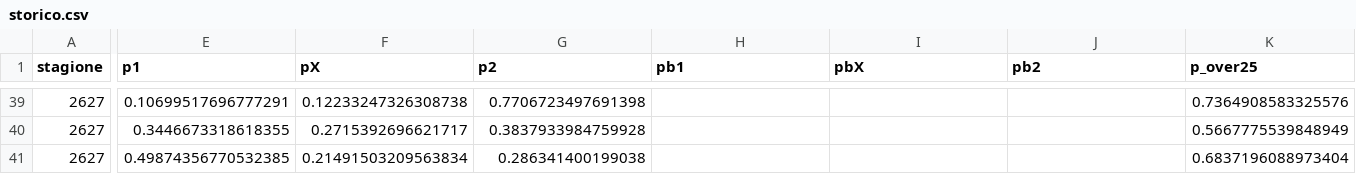
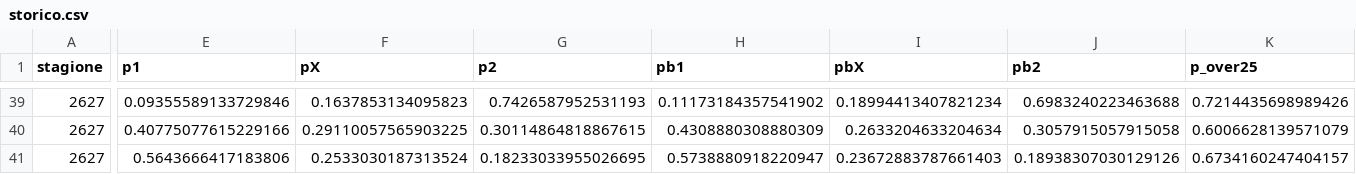
Before and after one commit to frankboni128-rgb/previsioni-serie-a, a CSV file: docs/storico.csv, drawn as a sheet; only a part is shown, gaps mark what is left out; the diff covers the shown part only; the diff names each change by its address in the sheet, - before the commit and + after, or states it on an @@ line.

```diff
--- a/docs/storico.csv
+++ b/docs/storico.csv
-E39 (p1): 0.10699517696777291
+E39 (p1): 0.09355589133729846
-F39 (pX): 0.12233247326308738
+F39 (pX): 0.1637853134095823
-G39 (p2): 0.7706723497691398
+G39 (p2): 0.7426587952531193
-H39 (pb1): (empty)
+H39 (pb1): 0.11173184357541902
-I39 (pbX): (empty)
+I39 (pbX): 0.18994413407821234
-J39 (pb2): (empty)
+J39 (pb2): 0.6983240223463688
-K39 (p_over25): 0.7364908583325576
+K39 (p_over25): 0.7214435698989426
-E40 (p1): 0.3446673318618355
+E40 (p1): 0.40775077615229166
-F40 (pX): 0.2715392696621717
+F40 (pX): 0.29110057565903225
-G40 (p2): 0.3837933984759928
+G40 (p2): 0.30114864818867615
-H40 (pb1): (empty)
+H40 (pb1): 0.4308880308880309
-I40 (pbX): (empty)
+I40 (pbX): 0.2633204633204634
-J40 (pb2): (empty)
+J40 (pb2): 0.3057915057915058
-K40 (p_over25): 0.5667775539848949
+K40 (p_over25): 0.6006628139571079
-E41 (p1): 0.49874356770532385
+E41 (p1): 0.5643666417183806
-F41 (pX): 0.21491503209563834
+F41 (pX): 0.2533030187313524
-G41 (p2): 0.286341400199038
+G41 (p2): 0.18233033955026695
-H41 (pb1): (empty)
+H41 (pb1): 0.5738880918220947
-I41 (pbX): (empty)
+I41 (pbX): 0.23672883787661403
-J41 (pb2): (empty)
+J41 (pb2): 0.18938307030129126
-K41 (p_over25): 0.6837196088973404
+K41 (p_over25): 0.6734160247404157
```
Also changed, not shown: 35 edited cells elsewhere in this file, docs/giocate.csv, 2 other files.
